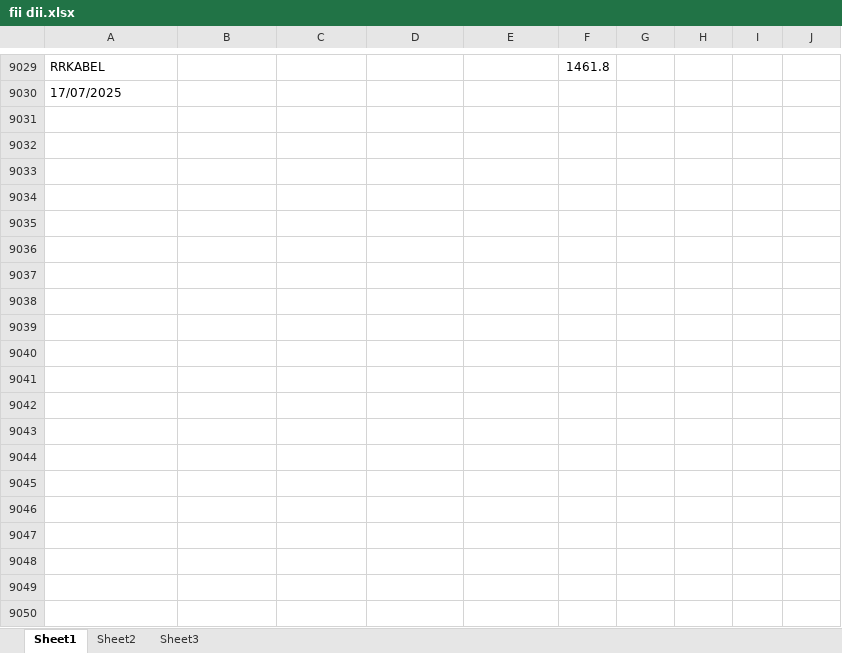
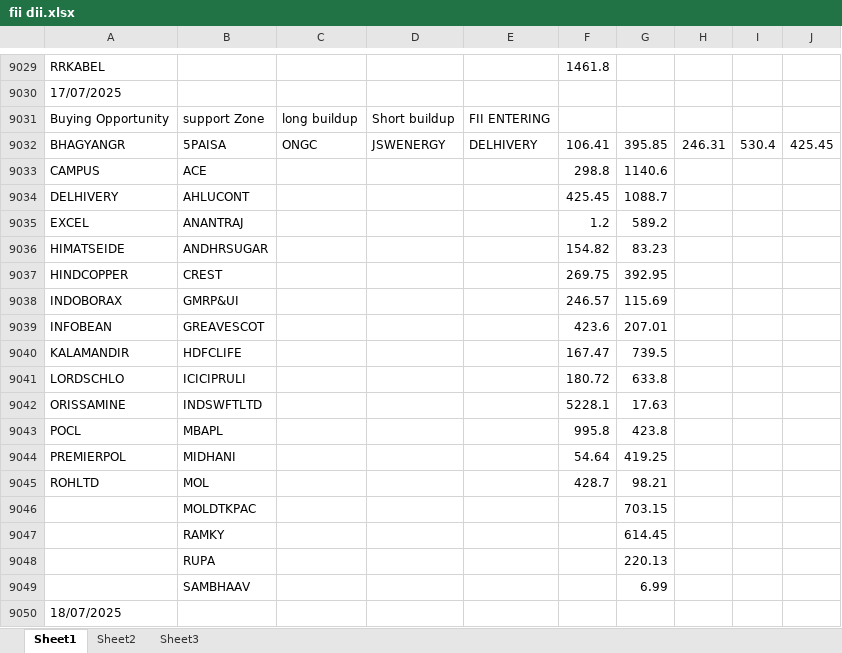
Before and after one commit to amirathor/Story, an Excel workbook: fii dii.xlsx, sheet Sheet1, drawn as a sheet; only a part is shown, gaps mark what is left out; values as stored, in another font and other column widths than the file's, no borders; the diff names each change by its address in the sheet, - before the commit and + after, or states it on an @@ line.

```diff
--- a/fii dii.xlsx (sheet Sheet1)
+++ b/fii dii.xlsx (sheet Sheet1)
+row 9031: Buying Opportunity | support Zone | long buildup | Short buildup | FII ENTERING
+row 9032: BHAGYANGR | 5PAISA | ONGC | JSWENERGY | DELHIVERY | 106.41 | 395.85 | 246.31 | 530.4 | 425.45
+row 9033: CAMPUS | ACE |  |  |  | 298.8 | 1140.6
+row 9034: DELHIVERY | AHLUCONT |  |  |  | 425.45 | 1088.7
+row 9035: EXCEL | ANANTRAJ |  |  |  | 1.2 | 589.2
+row 9036: HIMATSEIDE | ANDHRSUGAR |  |  |  | 154.82 | 83.23
+row 9037: HINDCOPPER | CREST |  |  |  | 269.75 | 392.95
+row 9038: INDOBORAX | GMRP&UI |  |  |  | 246.57 | 115.69
+row 9039: INFOBEAN | GREAVESCOT |  |  |  | 423.6 | 207.01
+row 9040: KALAMANDIR | HDFCLIFE |  |  |  | 167.47 | 739.5
+row 9041: LORDSCHLO | ICICIPRULI |  |  |  | 180.72 | 633.8
+row 9042: ORISSAMINE | INDSWFTLTD |  |  |  | 5228.1 | 17.63
+row 9043: POCL | MBAPL |  |  |  | 995.8 | 423.8
+row 9044: PREMIERPOL | MIDHANI |  |  |  | 54.64 | 419.25
+row 9045: ROHLTD | MOL |  |  |  | 428.7 | 98.21
+row 9046:  | MOLDTKPAC |  |  |  |  | 703.15
+row 9047:  | RAMKY |  |  |  |  | 614.45
+row 9048:  | RUPA |  |  |  |  | 220.13
+row 9049:  | SAMBHAAV |  |  |  |  | 6.99
+row 9050: 18/07/2025
```
Also changed, not shown: fidi.xlsx, 2 other files.
